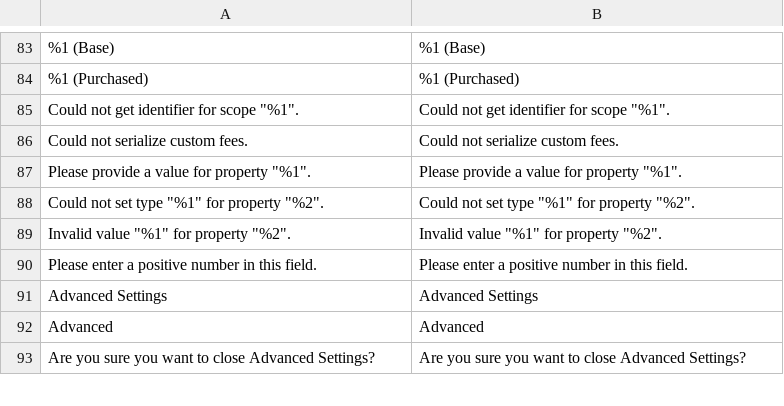
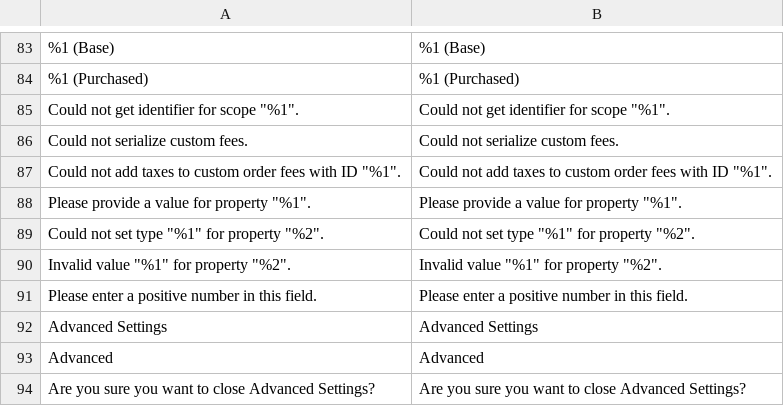
Before and after one commit to JosephLeedy/magento2-module-custom-fees, a CSV file: src/i18n/en_US.csv, drawn as a sheet; only a part is shown, gaps mark what is left out; the diff names each change by its address in the sheet, - before the commit and + after, or states it on an @@ line.

Commit message:
Add tax values to existing custom order fees

```diff
--- a/src/i18n/en_US.csv
+++ b/src/i18n/en_US.csv
+row 87: Could not add taxes to custom order fees with ID "%1". | Could not add taxes to custom order fees with ID "%1".
```
Also changed, not shown: 8 other files.
